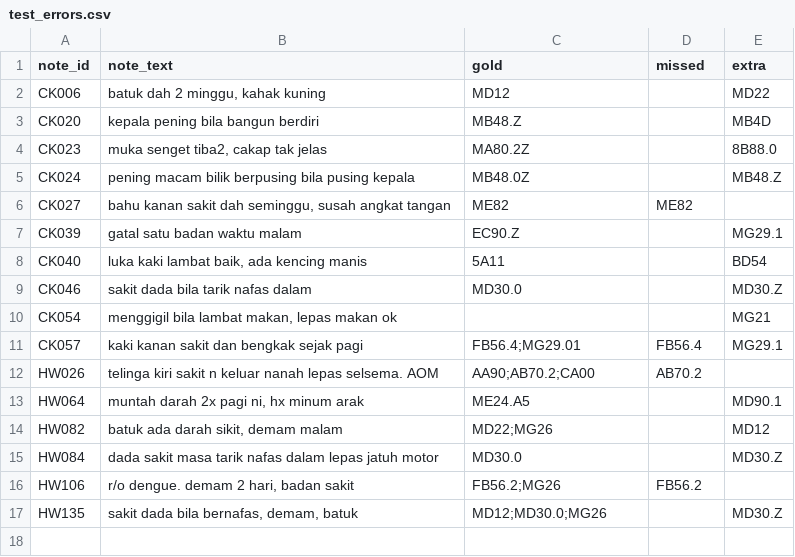
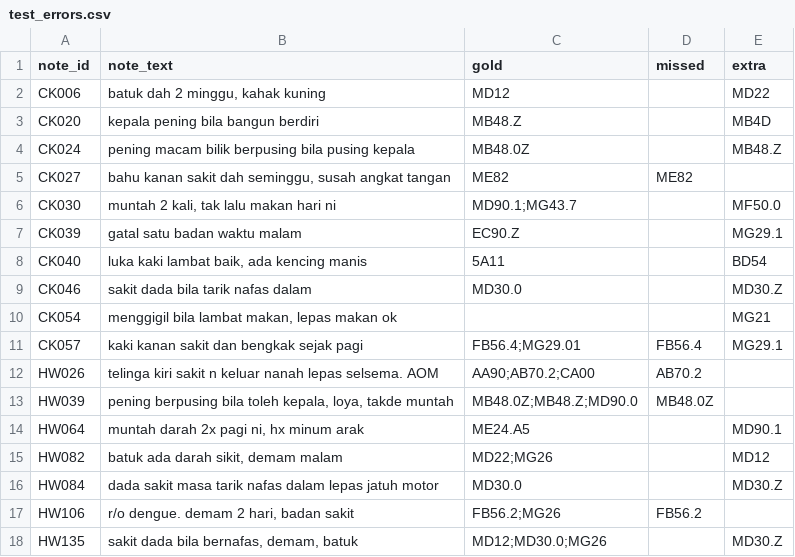
Before and after one commit to dylanchong0820/Catatkod, a CSV file: backend/training/artifacts/test_errors.csv, drawn as a sheet; removed rows and columns are numbered as before the commit, all else as after; the diff names each change by its address in the sheet, - before the commit and + after, or states it on an @@ line.

```diff
--- a/backend/training/artifacts/test_errors.csv
+++ b/backend/training/artifacts/test_errors.csv
-row 4: CK023 | muka senget tiba2, cakap tak jelas | MA80.2Z |  | 8B88.0
+row 6: CK030 | muntah 2 kali, tak lalu makan hari ni | MD90.1;MG43.7 |  | MF50.0
+row 13: HW039 | pening berpusing bila toleh kepala, loya, takde muntah | MB48.0Z;MB48.Z;MD90.0 | MB48.0Z
```
Also changed, not shown: 14 other files.
